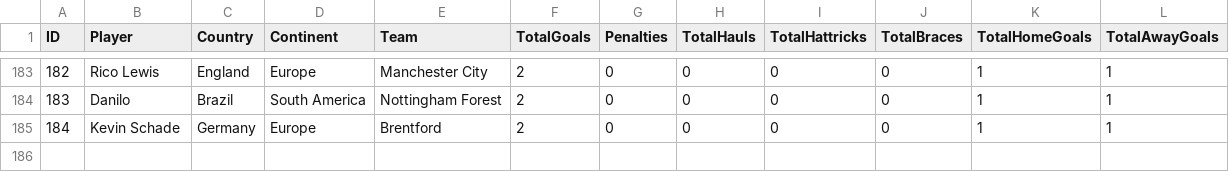
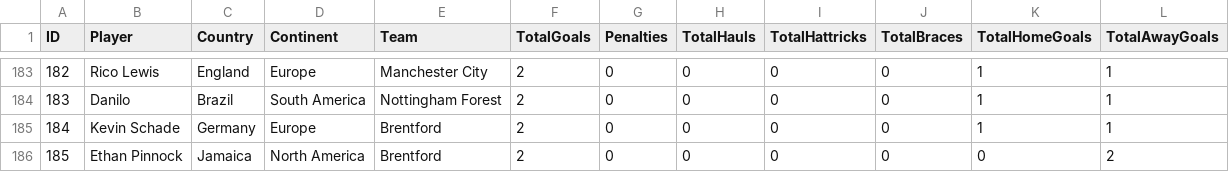
Before and after one commit to plcr9/Prem20232024, a CSV file: lib/topscorers.csv, drawn as a sheet; only a part is shown, gaps mark what is left out.

Commit message:
Update topscorers.csv

```diff
--- a/lib/topscorers.csv
+++ b/lib/topscorers.csv
@@ -185 +185,2 @@ ID,Player,Country,Continent,Team,TotalGoals,Penalties,TotalHauls,TotalHattricks,
 184,Kevin Schade,Germany,Europe,Brentford,2,0,0,0,0,1,1
+185,Ethan Pinnock,Jamaica,North America,Brentford,2,0,0,0,0,0,2
```
